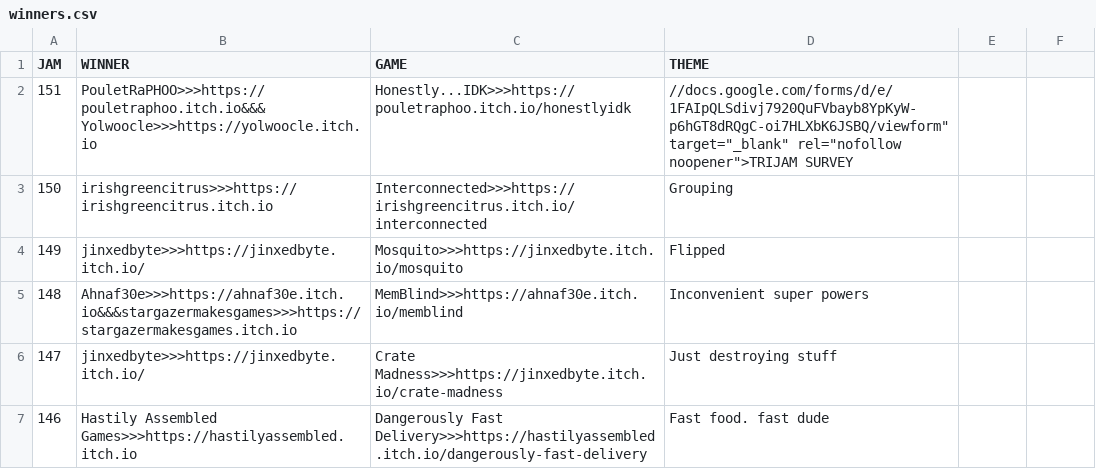
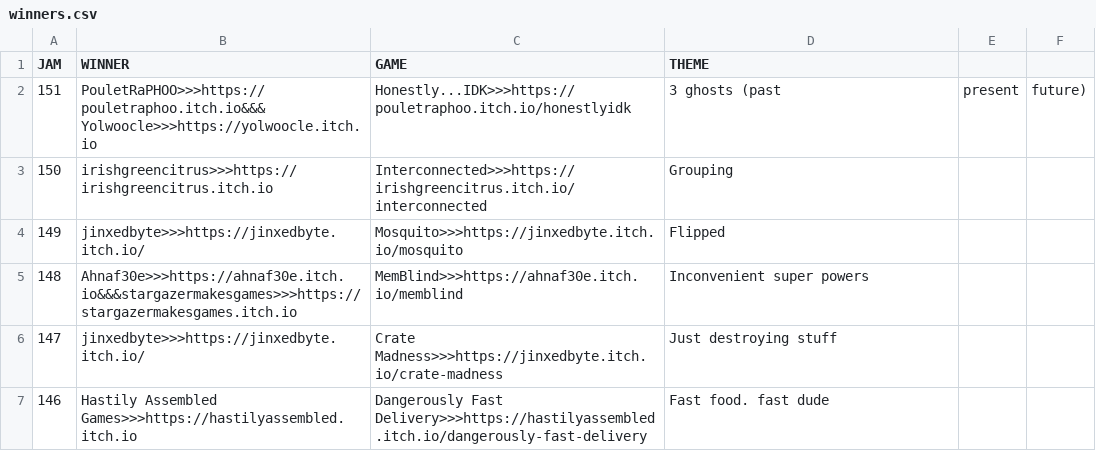
Before and after one commit to ZpeedTube/trijam, a CSV file: docs/data/winners.csv, drawn as a sheet; only a part is shown.

Commit message:
Fixed Jam theme for 151

```diff
--- a/docs/data/winners.csv
+++ b/docs/data/winners.csv
@@ -1,3 +1,3 @@
 JAM,WINNER,GAME,THEME
-151,PouletRaPHOO>>>https://pouletraphoo.itch.io&&&Yolwoocle>>>https://yolwoocle.itch.io,Honestly...IDK>>>https://pouletraphoo.itch.io/honestlyidk,//docs.google.com/forms/d/e/1FAIpQLSdivj7920QuFVbayb8YpKyW-p6hGT8dRQgC-oi7HLXbK6JSBQ/viewform" target="_blank" rel="nofollow noopener">TRIJAM SURVEY
+151,PouletRaPHOO>>>https://pouletraphoo.itch.io&&&Yolwoocle>>>https://yolwoocle.itch.io,Honestly...IDK>>>https://pouletraphoo.itch.io/honestlyidk, 3 ghosts (past, present, future)
 150,irishgreencitrus>>>https://irishgreencitrus.itch.io,Interconnected>>>https://irishgreencitrus.itch.io/interconnected, Grouping
```
